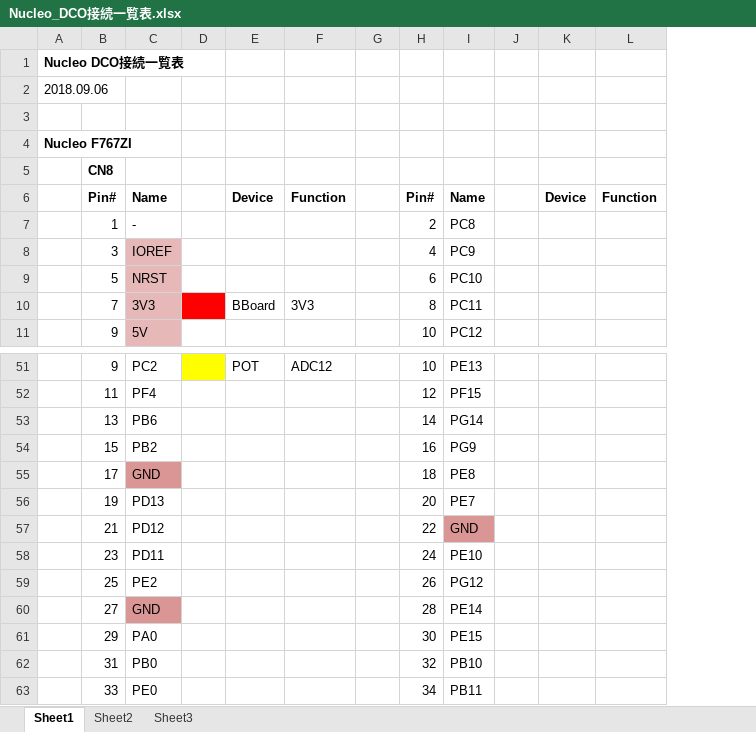
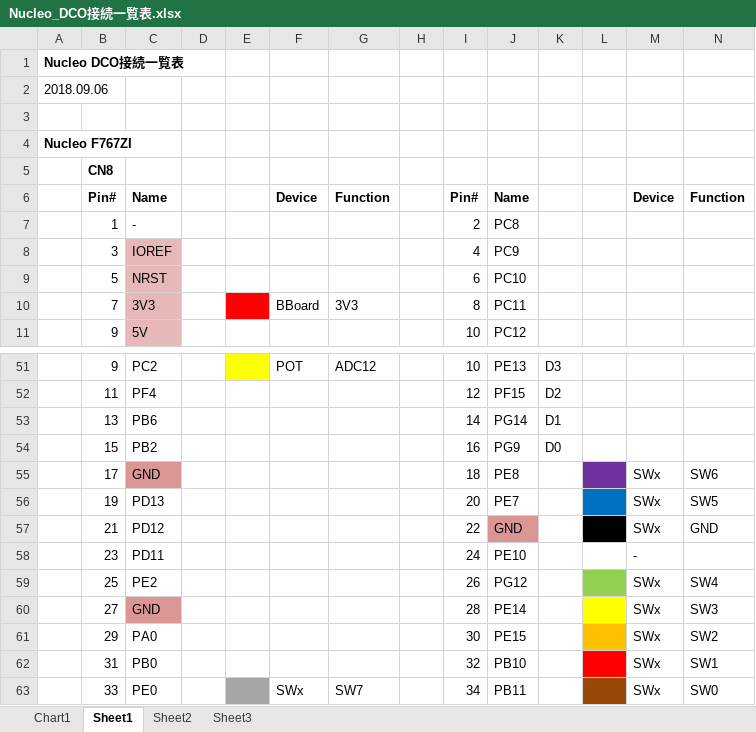
Before and after one commit to ryood/Nucleo_DCO, an Excel workbook: Nucleo_DCO接続一覧表.xlsx, sheet Sheet1, drawn as a sheet; only a part is shown, gaps mark what is left out; values as stored, in another font and other column widths than the file's, no borders; addresses are those after the commit; the diff names each change by its address in the sheet, - before the commit and + after, or states it on an @@ line.

```diff
--- a/Nucleo_DCO接続一覧表.xlsx (sheet Sheet1)
+++ b/Nucleo_DCO接続一覧表.xlsx (sheet Sheet1)
+sheet tab: Chart1
+column D, empty
+column K, rows 51-54: D3 | D2 | D1 | D0
-L55 fill: none
+L55 fill: #7030A0
-M55:M57: (empty)
+M55:M57: SWx
-N55: (empty)
+N55: SW6
-L56 fill: none
+L56 fill: #0070C0
-N56: (empty)
+N56: SW5
-L57 fill: none
+L57 fill: #000000
-N57: (empty)
+N57: GND
-M58: (empty)
+M58: -
-L59 fill: none
+L59 fill: #92D050
-M59:M63: (empty)
+M59:M63: SWx
-N59: (empty)
+N59: SW4
-L60 fill: none
+L60 fill: #FFFF00
-N60: (empty)
+N60: SW3
-L61 fill: none
+L61 fill: #FFC000
-N61: (empty)
+N61: SW2
-L62 fill: none
+L62 fill: #FF0000
-N62: (empty)
+N62: SW1
-E63 fill: none
+E63 fill: #A6A6A6
-F63: (empty)
+F63: SWx
-G63: (empty)
+G63: SW7
-L63 fill: none
+L63 fill: #984807
-N63: (empty)
+N63: SW0
```
Also changed, not shown: charts or pictures, 1 other file.
